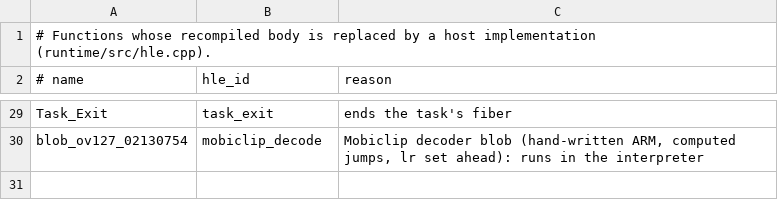
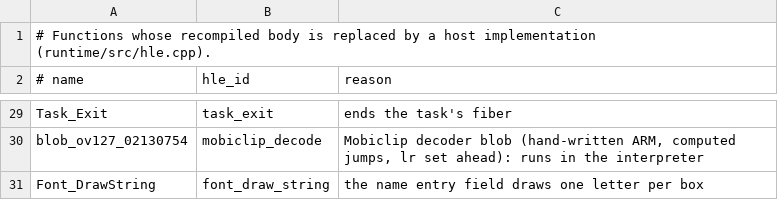
Before and after one commit to matheus2x/ie3ogre-nds-recomp, a TSV file: config/boej/hle.tsv, drawn as a sheet; only a part is shown, gaps mark what is left out; the diff names each change by its address in the sheet, - before the commit and + after, or states it on an @@ line.

```diff
--- a/config/boej/hle.tsv
+++ b/config/boej/hle.tsv
+row 31: Font_DrawString | font_draw_string | the name entry field draws one letter per box
```
Also changed, not shown: config/boej/names.tsv, 4 other files.
